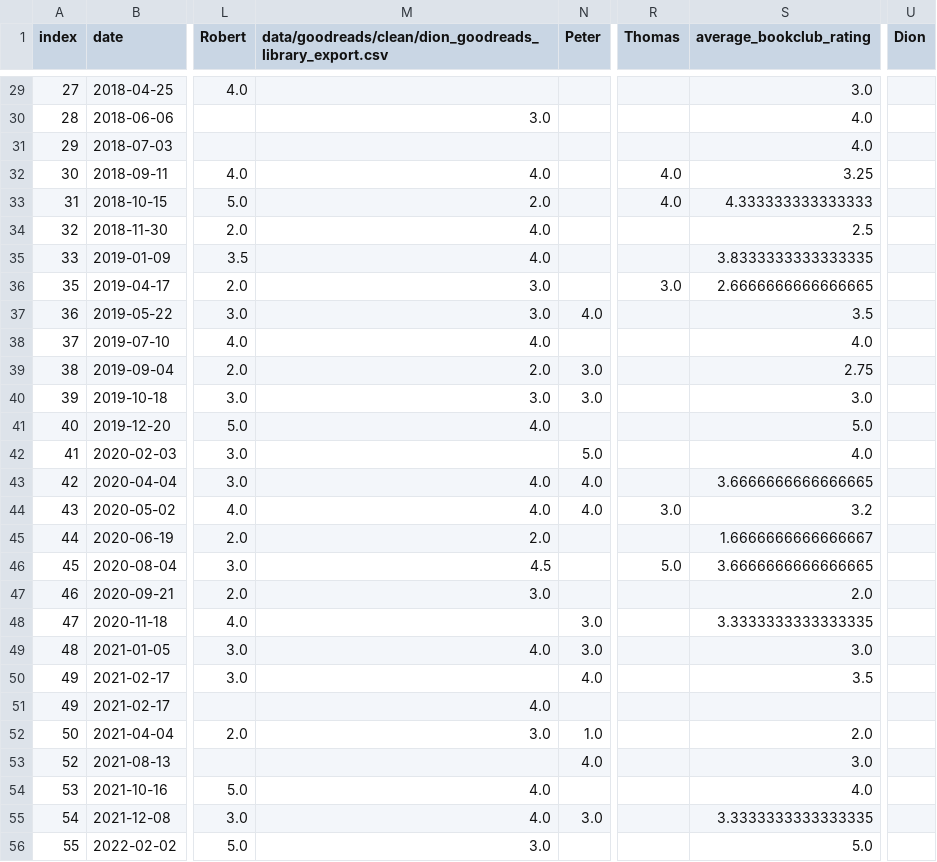
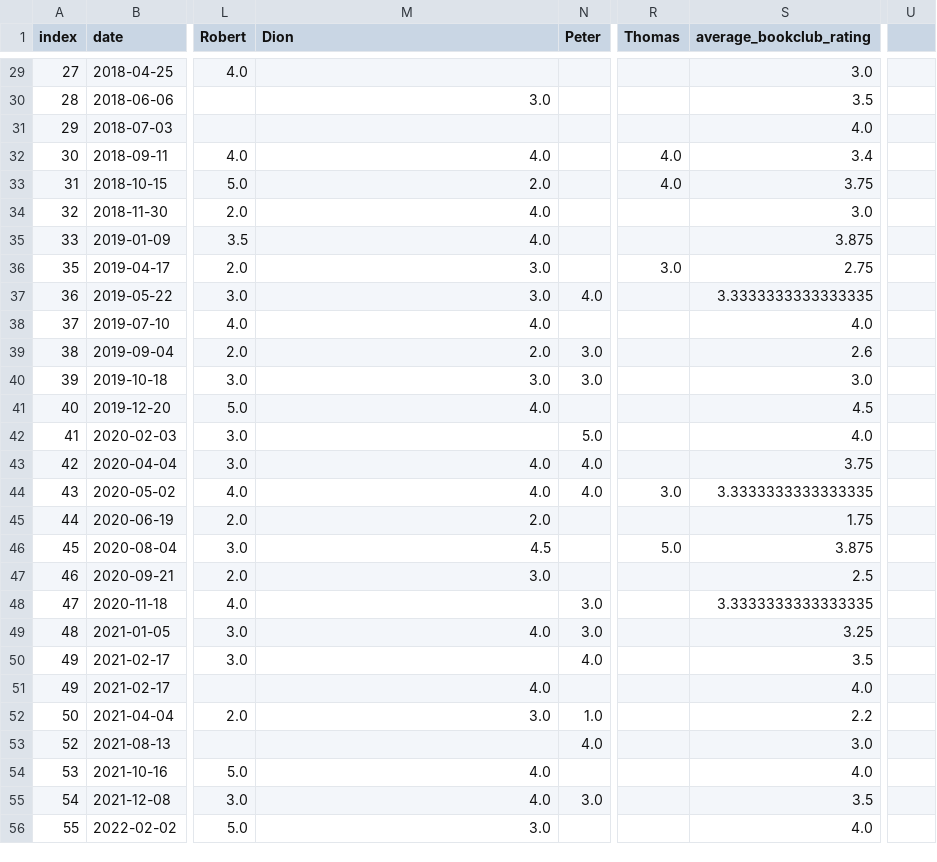
Before and after one commit to thms317/scifi-boekenclub, a CSV file: data/bookclub_processed.csv, drawn as a sheet; only a part is shown, gaps mark what is left out; the diff covers the shown part only; the diff names each change by its address in the sheet, - before the commit and + after, or states it on an @@ line.

```diff
--- a/data/bookclub_processed.csv
+++ b/data/bookclub_processed.csv
-M1: data/goodreads/clean/dion_goodreads_library_export.csv
+M1: Dion
-U1: Dion
+U1: (empty)
-S30 (average_bookclub_rating): 4.0
+S30 (average_bookclub_rating): 3.5
-S32 (average_bookclub_rating): 3.25
+S32 (average_bookclub_rating): 3.4
-S33 (average_bookclub_rating): 4.333333333333333
+S33 (average_bookclub_rating): 3.75
-S34 (average_bookclub_rating): 2.5
+S34 (average_bookclub_rating): 3.0
-S35 (average_bookclub_rating): 3.8333333333333335
+S35 (average_bookclub_rating): 3.875
-S36 (average_bookclub_rating): 2.6666666666666665
+S36 (average_bookclub_rating): 2.75
-S37 (average_bookclub_rating): 3.5
+S37 (average_bookclub_rating): 3.3333333333333335
-S39 (average_bookclub_rating): 2.75
+S39 (average_bookclub_rating): 2.6
-S41 (average_bookclub_rating): 5.0
+S41 (average_bookclub_rating): 4.5
-S43 (average_bookclub_rating): 3.6666666666666665
+S43 (average_bookclub_rating): 3.75
-S44 (average_bookclub_rating): 3.2
+S44 (average_bookclub_rating): 3.3333333333333335
-S45 (average_bookclub_rating): 1.6666666666666667
+S45 (average_bookclub_rating): 1.75
-S46 (average_bookclub_rating): 3.6666666666666665
+S46 (average_bookclub_rating): 3.875
-S47 (average_bookclub_rating): 2.0
+S47 (average_bookclub_rating): 2.5
-S49 (average_bookclub_rating): 3.0
+S49 (average_bookclub_rating): 3.25
-S51 (average_bookclub_rating): (empty)
+S51 (average_bookclub_rating): 4.0
-S52 (average_bookclub_rating): 2.0
+S52 (average_bookclub_rating): 2.2
-S55 (average_bookclub_rating): 3.3333333333333335
+S55 (average_bookclub_rating): 3.5
-S56 (average_bookclub_rating): 5.0
+S56 (average_bookclub_rating): 4.0
```
Also changed, not shown: 35 edited cells elsewhere in this file, data/bookclub_source.csv, 1 other file.
